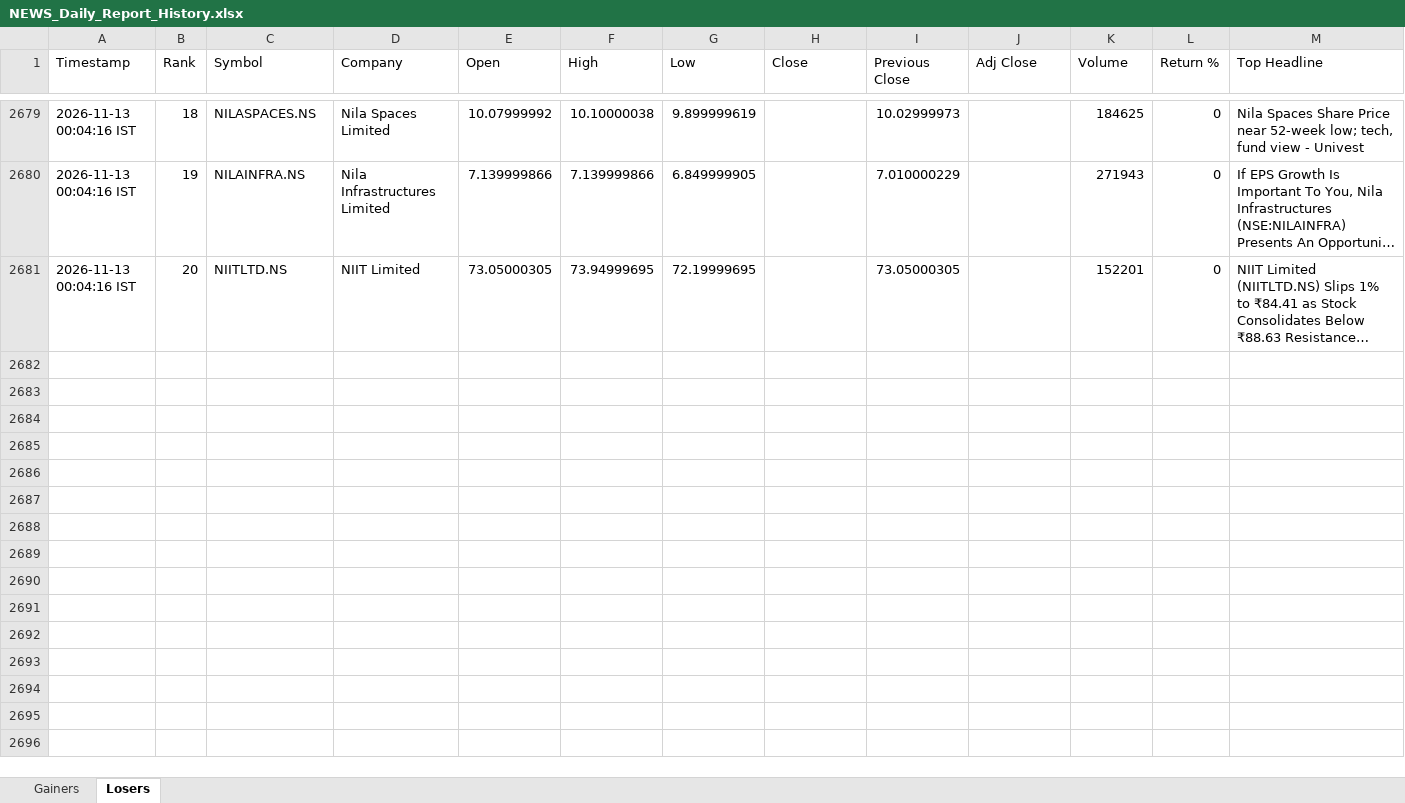
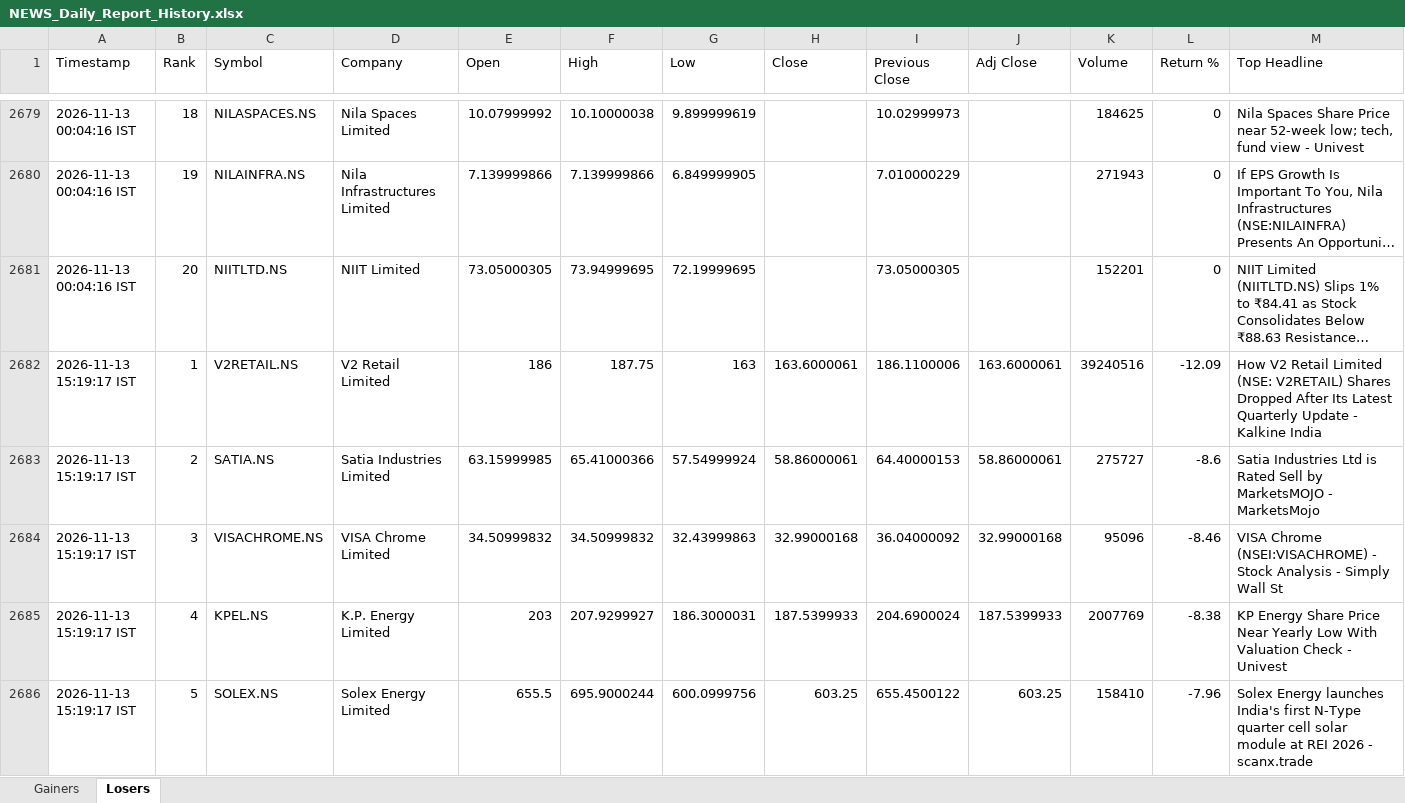
Before and after one commit to PavanSaiNekkala/News_Dividend_Fetcher, an Excel workbook: NEWS_Daily_Report/output/history/NEWS_Daily_Report_History.xlsx, sheet Losers, drawn as a sheet; only a part is shown, gaps mark what is left out; long unchanged cells end in …; values as stored, in another font and other column widths than the file's, no borders; rows hold the shown columns only; the diff covers the shown part only; the diff names each change by its address in the sheet, - before the commit and + after, or states it on an @@ line.

```diff
--- a/NEWS_Daily_Report/output/history/NEWS_Daily_Report_History.xlsx (sheet Losers)
+++ b/NEWS_Daily_Report/output/history/NEWS_Daily_Report_History.xlsx (sheet Losers)
+row 2682: 2026-11-13 15:19:17 IST | 1 | V2RETAIL.NS | V2 Retail Limited | 186 | 187.75 | 163 | 163.6000061 | 186.1100006 | 163.6000061 | 39240516 | -12.09 | How V2 Retail Limited (NSE: V2RETAIL) Shares Dropped After Its Latest Quarterly Update - Kalkine India
+row 2683: 2026-11-13 15:19:17 IST | 2 | SATIA.NS | Satia Industries Limited | 63.15999985 | 65.41000366 | 57.54999924 | 58.86000061 | 64.40000153 | 58.86000061 | 275727 | -8.6 | Satia Industries Ltd is Rated Sell by MarketsMOJO - MarketsMojo
+row 2684: 2026-11-13 15:19:17 IST | 3 | VISACHROME.NS | VISA Chrome Limited | 34.50999832 | 34.50999832 | 32.43999863 | 32.99000168 | 36.04000092 | 32.99000168 | 95096 | -8.46 | VISA Chrome (NSEI:VISACHROME) - Stock Analysis - Simply Wall St
+row 2685: 2026-11-13 15:19:17 IST | 4 | KPEL.NS | K.P. Energy Limited | 203 | 207.9299927 | 186.3000031 | 187.5399933 | 204.6900024 | 187.5399933 | 2007769 | -8.38 | KP Energy Share Price Near Yearly Low With Valuation Check - Univest
+row 2686: 2026-11-13 15:19:17 IST | 5 | SOLEX.NS | Solex Energy Limited | 655.5 | 695.9000244 | 600.0999756 | 603.25 | 655.4500122 | 603.25 | 158410 | -7.96 | Solex Energy launches India's first N-Type quarter cell solar module at REI 2026 - scanx.trade
```
Also changed, not shown: 15 added rows elsewhere in this sheet, sheet Gainers, NEWS_Daily_Report/output/latest/NEWS_Daily_Report.xlsx.
